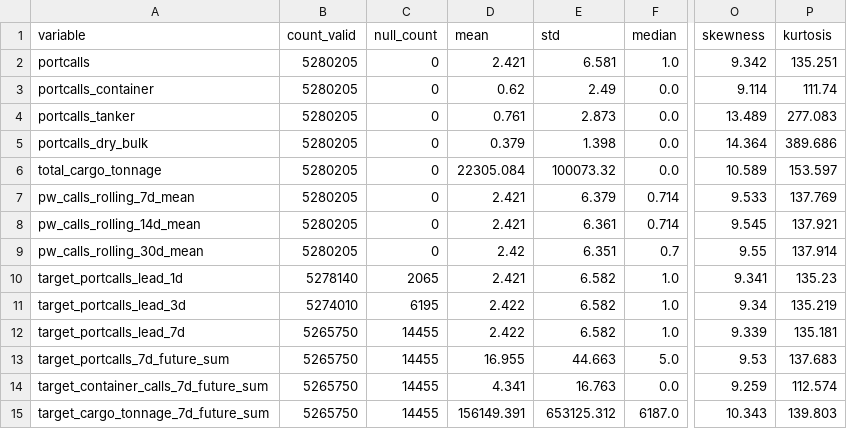
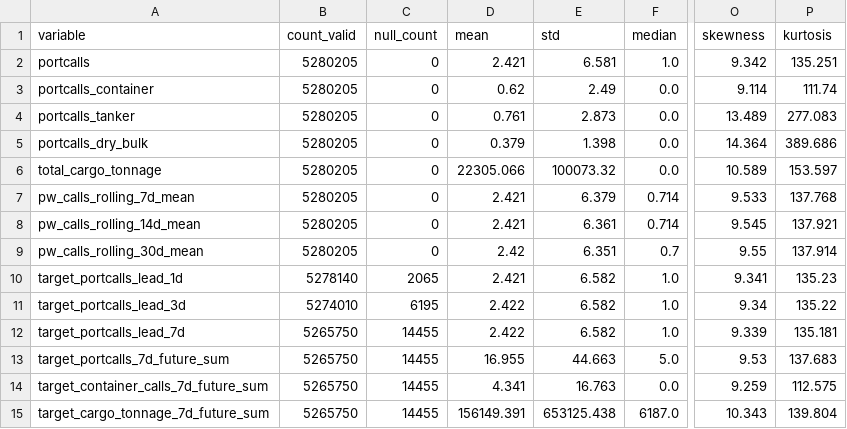
Before and after one commit to AbdulRahman1807/DS2, a CSV file: DL/eda/eda_reports/tables/02_target_and_observable_distributions.csv, drawn as a sheet; only a part is shown, gaps mark what is left out; the diff names each change by its address in the sheet, - before the commit and + after, or states it on an @@ line.

```diff
--- a/DL/eda/eda_reports/tables/02_target_and_observable_distributions.csv
+++ b/DL/eda/eda_reports/tables/02_target_and_observable_distributions.csv
-D6 (mean): 22305.084
+D6 (mean): 22305.066
-P7 (kurtosis): 137.769
+P7 (kurtosis): 137.768
-P11 (kurtosis): 135.219
+P11 (kurtosis): 135.22
-P14 (kurtosis): 112.574
+P14 (kurtosis): 112.575
-E15 (std): 653125.312
+E15 (std): 653125.438
-P15 (kurtosis): 139.803
+P15 (kurtosis): 139.804
```
Also changed, not shown: DL/eda/eda_reports/tables/03_annual_volume_and_shock_trends.csv, DL/eda/eda_reports/tables/07_native_resolution_benchmarks.csv, 12 other files.
